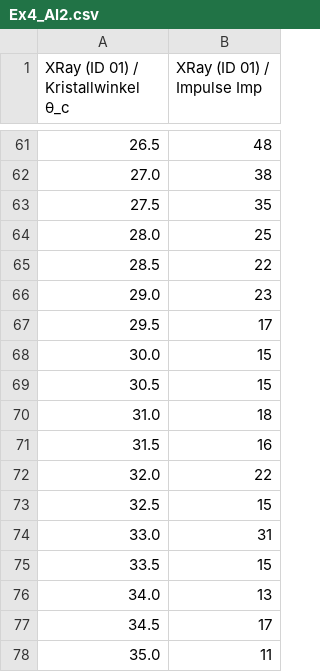
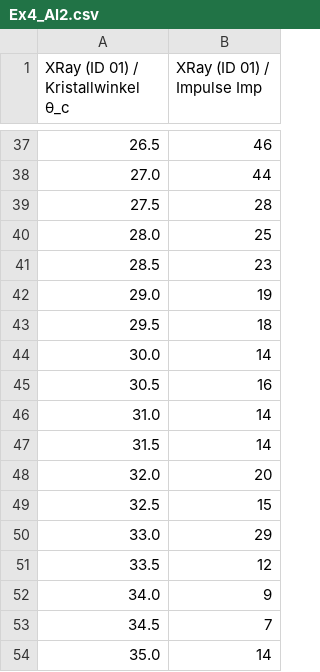
Before and after one commit to alexanderhelbok/fp1, a CSV file: 06_Röntgenbeugung/data/Ex4_Al2.csv, drawn as a sheet; only a part is shown, gaps mark what is left out; the diff covers the shown part only.

```diff
--- a/06_Röntgenbeugung/data/Ex4_Al2.csv
+++ b/06_Röntgenbeugung/data/Ex4_Al2.csv
@@ -61,18 +37,18 @@ XRay (ID 01) / Kristallwinkel θ_c	XRay (ID 01) / Impulse Imp
-26.5	48
-27.0	38
-27.5	35
+26.5	46
+27.0	44
+27.5	28
 28.0	25
-28.5	22
-29.0	23
-29.5	17
-30.0	15
-30.5	15
-31.0	18
-31.5	16
-32.0	22
+28.5	23
+29.0	19
+29.5	18
+30.0	14
+30.5	16
+31.0	14
+31.5	14
+32.0	20
 32.5	15
-33.0	31
-33.5	15
-34.0	13
-34.5	17
-35.0	11
+33.0	29
+33.5	12
+34.0	9
+34.5	7
+35.0	14
```
Also changed, not shown: 8 added rows, 32 removed rows and 25 edited cells elsewhere in this file, 06_Röntgenbeugung/data/Ex4_Al.csv, 52 other files.
